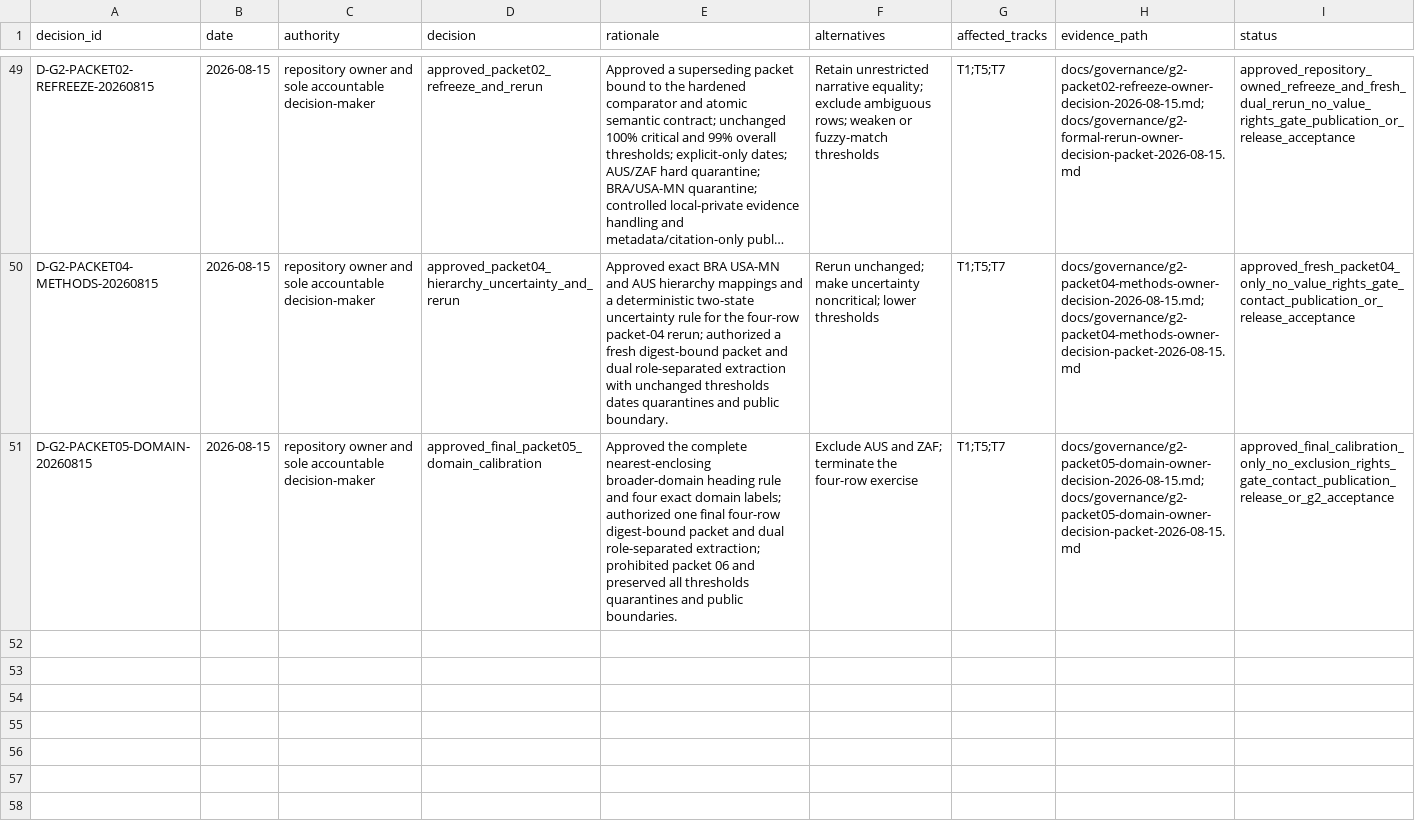
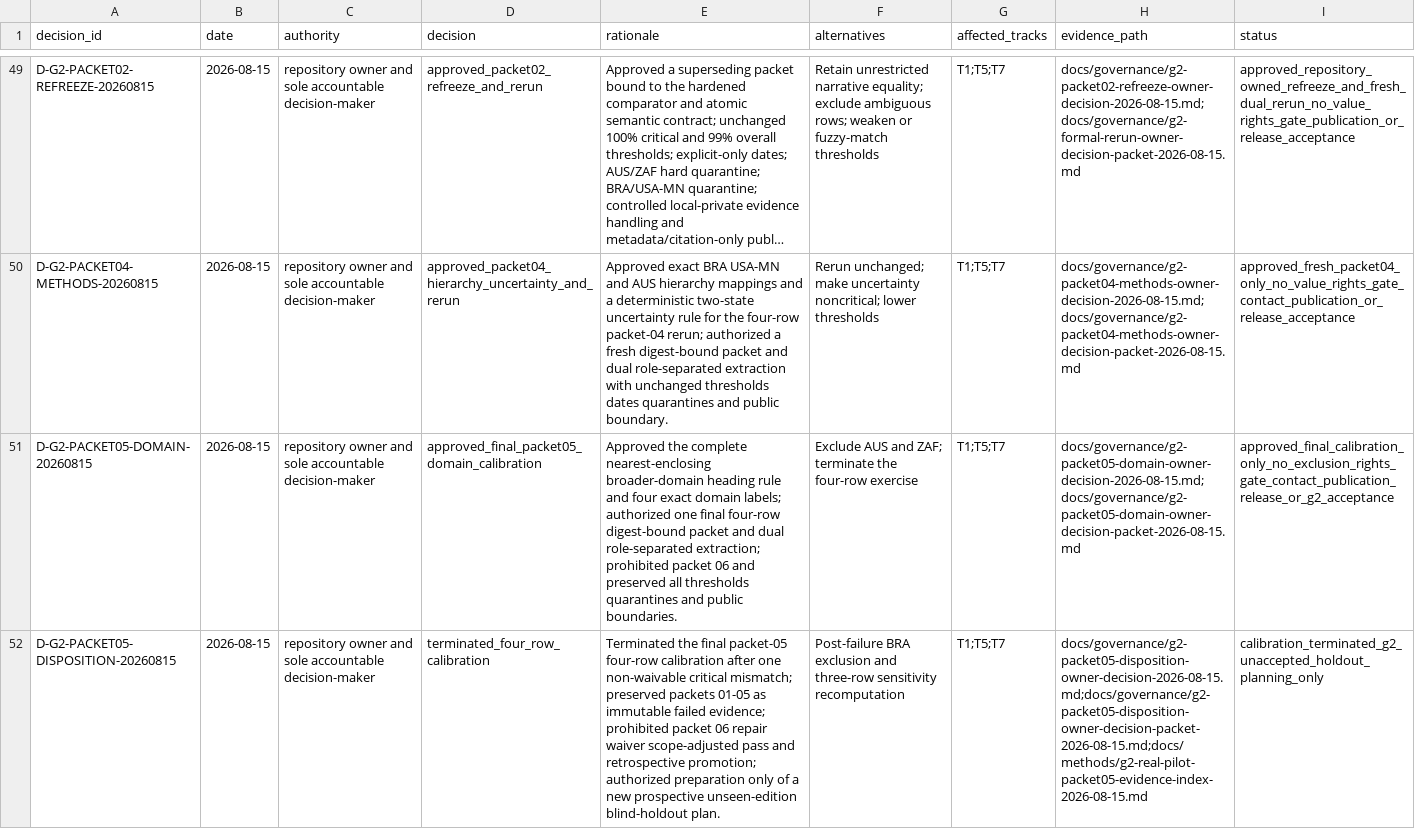
Before and after one commit to edithatogo/global-family-justice-data, a CSV file: programme/decision_log.csv, drawn as a sheet; only a part is shown, gaps mark what is left out; long unchanged cells end in …; the diff names each change by its address in the sheet, - before the commit and + after, or states it on an @@ line.

Commit message:
governance: terminate G2 packet 05 calibration

```diff
--- a/programme/decision_log.csv
+++ b/programme/decision_log.csv
+row 52: D-G2-PACKET05-DISPOSITION-20260815 | 2026-08-15 | repository owner and sole accountable decision-maker | terminated_four_row_calibration | Terminated the final packet-05 four-row calibration after one non-waivable critical mismatch; preserved packets 01-05 as immutable failed evidence; prohibited packet 06 repair waiver scope-adjusted pass and retrospective promotion; authorized preparation only of a new prospective unseen-edition blind-holdout plan. | Post-failure BRA exclusion and three-row sensitivity recomputation | T1;T5;T7 | docs/governance/g2-packet05-disposition-owner-decision-2026-08-15.md;docs/governance/g2-packet05-disposition-owner-decision-packet-2026-08-15.md;docs/methods/g2-real-pilot-packet05-evidence-index-2026-08-15.md | calibration_terminated_g2_unaccepted_holdout_planning_only
```
Also changed, not shown: programme/evidence_register.csv, programme/work_items.csv, 4 other files.
